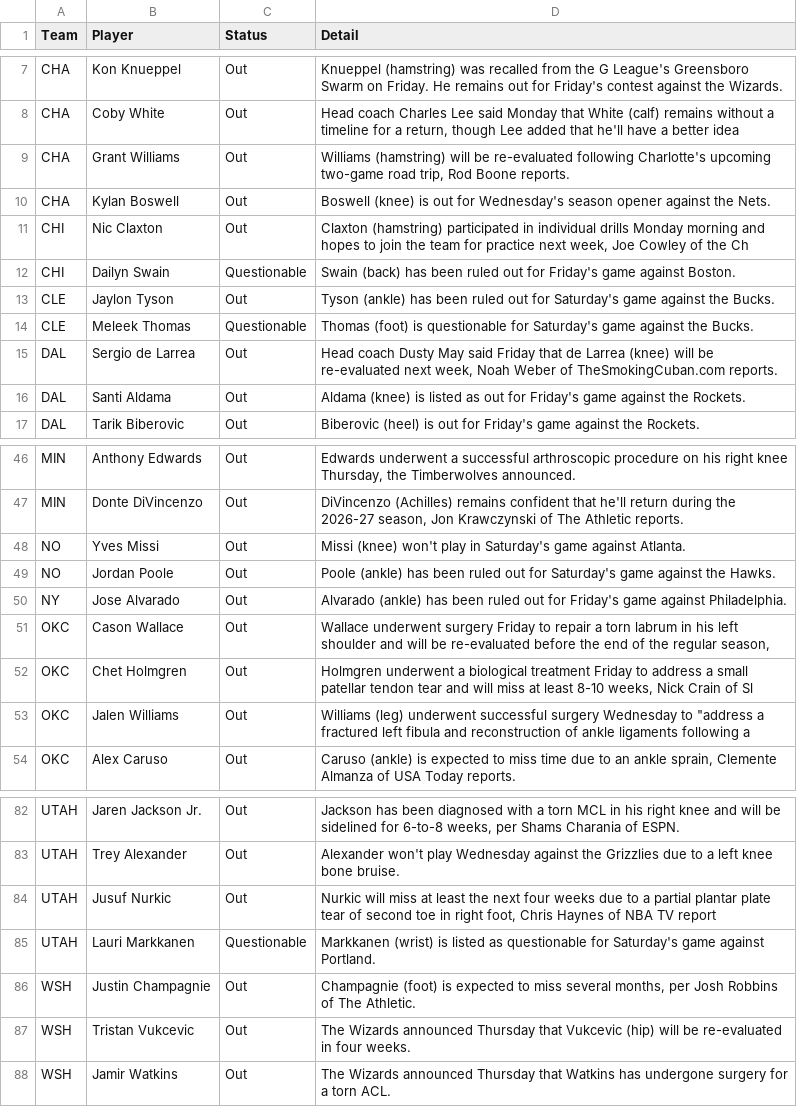
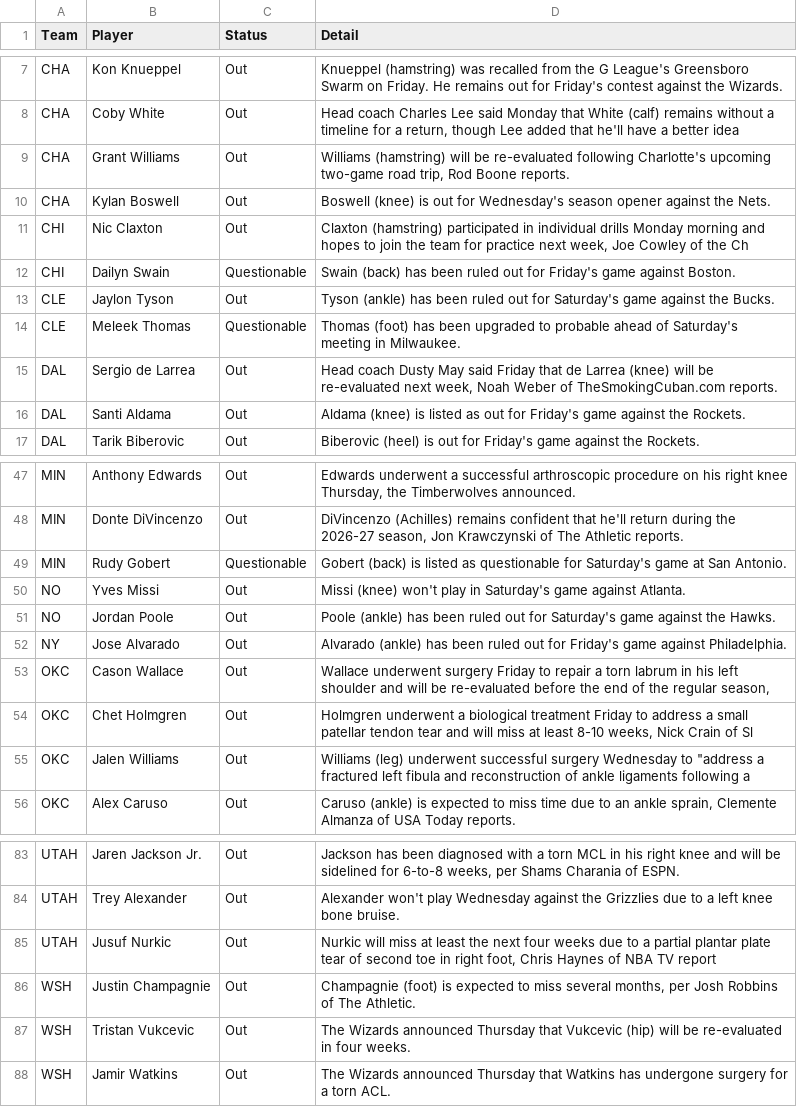
Before and after one commit to ECC370/stats, a CSV file: data/nba_injuries.csv, drawn as a sheet; only a part is shown, gaps mark what is left out; the diff covers the shown part only.

```diff
--- a/data/nba_injuries.csv
+++ b/data/nba_injuries.csv
@@ -13,3 +13,3 @@ CHI,Dailyn Swain,Questionable,Swain (back) has been ruled out for Friday's game
 CLE,Jaylon Tyson,Out,Tyson (ankle) has been ruled out for Saturday's game against the Bucks.
-CLE,Meleek Thomas,Questionable,Thomas (foot) is questionable for Saturday's game against the Bucks.
+CLE,Meleek Thomas,Questionable,Thomas (foot) has been upgraded to probable ahead of Saturday's meeting in Milwaukee.
 DAL,Sergio de Larrea,Out,"Head coach Dusty May said Friday that de Larrea (knee) will be re-evaluated next week, Noah Weber of TheSmokingCuban.com reports."
@@ -47,2 +48,3 @@ MIN,Anthony Edwards,Out,"Edwards underwent a successful arthroscopic procedure o
 MIN,Donte DiVincenzo,Out,"DiVincenzo (Achilles) remains confident that he'll return during the 2026-27 season, Jon Krawczynski of The Athletic reports."
+MIN,Rudy Gobert,Questionable,Gobert (back) is listed as questionable for Saturday's game at San Antonio.
 NO,Yves Missi,Out,Missi (knee) won't play in Saturday's game against Atlanta.
@@ -84,3 +85,2 @@ UTAH,Trey Alexander,Out,Alexander won't play Wednesday against the Grizzlies due
 UTAH,Jusuf Nurkic,Out,"Nurkic will miss at least the next four weeks due to a partial plantar plate tear of second toe in right foot, Chris Haynes of NBA TV report"
-UTAH,Lauri Markkanen,Questionable,Markkanen (wrist) is listed as questionable for Saturday's game against Portland.
 WSH,Justin Champagnie,Out,"Champagnie (foot) is expected to miss several months, per Josh Robbins of The Athletic."
```
Also changed, not shown: 6 added rows, 6 removed rows and 3 edited cells elsewhere in this file, data/nba_games.csv, data/nba_streaks.csv, 4 other files.
